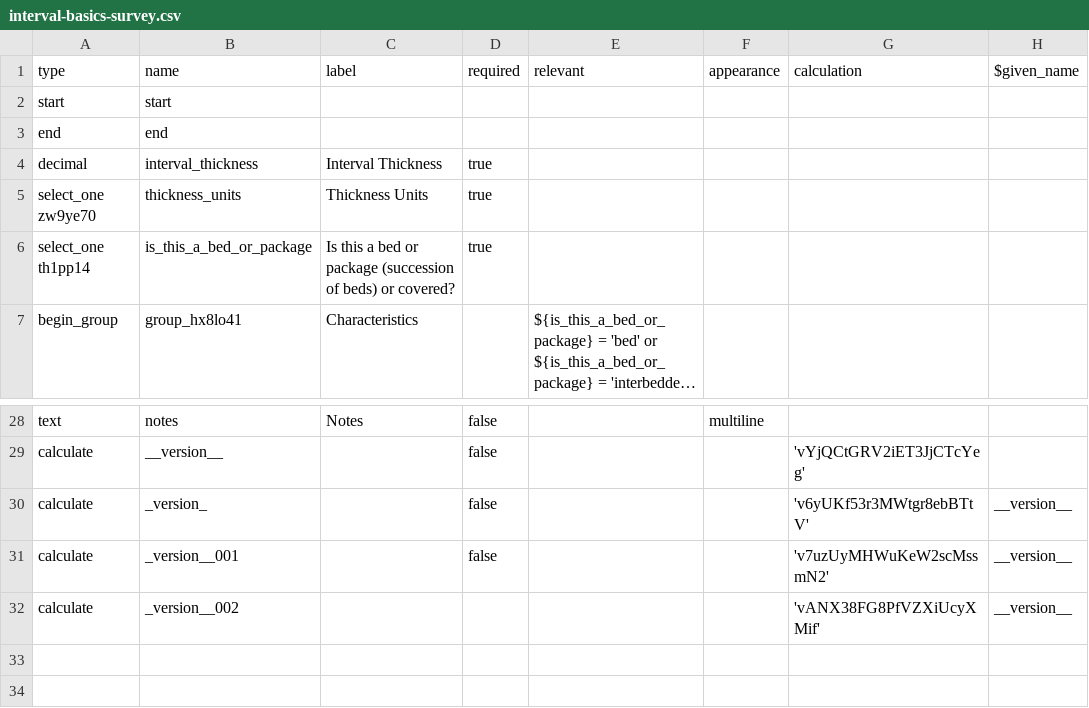
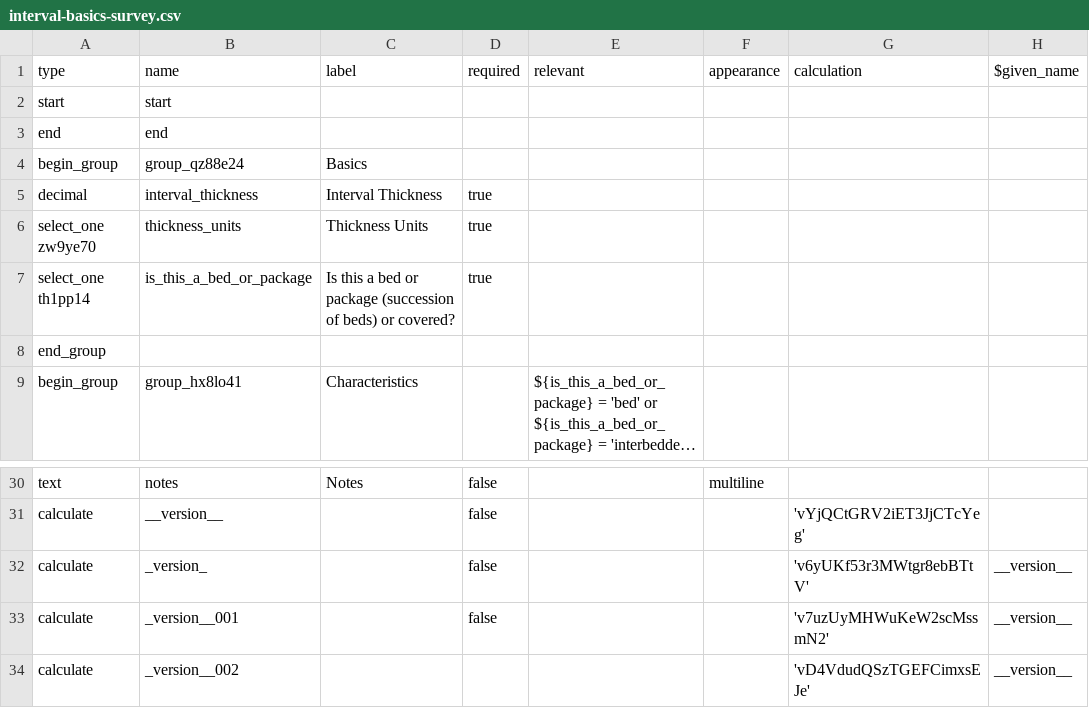
Before and after one commit to StraboSpot/strabo-mobile, a CSV file: www/app/data-models/sed/interval-basics-survey.csv, drawn as a sheet; only a part is shown, gaps mark what is left out; long unchanged cells end in …; addresses are those after the commit; the diff names each change by its address in the sheet, - before the commit and + after, or states it on an @@ line.

Commit message:
Sed: Added title for Basics page

```diff
--- a/www/app/data-models/sed/interval-basics-survey.csv
+++ b/www/app/data-models/sed/interval-basics-survey.csv
+row 4: begin_group | group_qz88e24 | Basics
+row 8: end_group
-G34 (calculation): 'vANX38FG8PfVZXiUcyXMif'
+G34 (calculation): 'vD4VdudQSzTGEFCimxsEJe'
```
